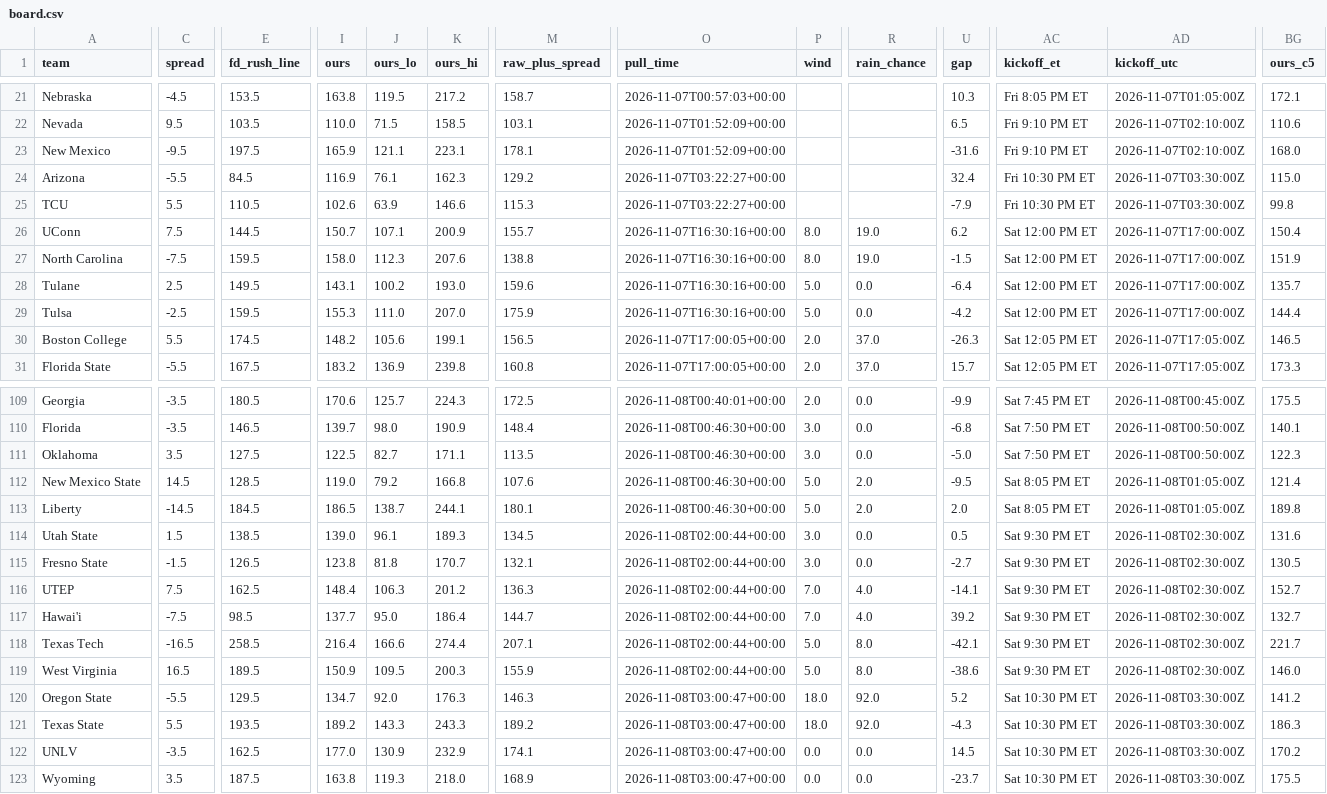
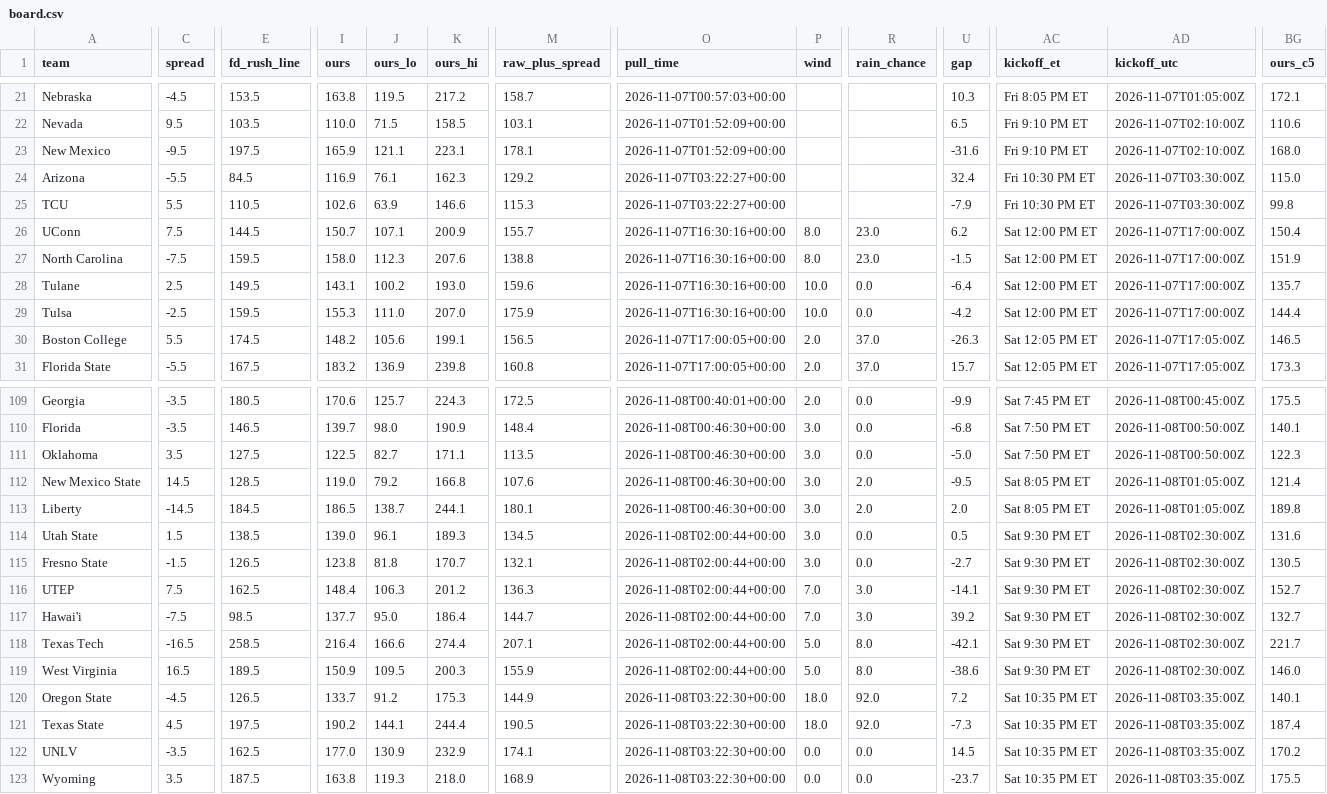
Before and after one commit to bradyt3321/cfb-yardage-dashboard, a CSV file: data/board.csv, drawn as a sheet; only a part is shown, gaps mark what is left out; the diff covers the shown part only; the diff names each change by its address in the sheet, - before the commit and + after, or states it on an @@ line.

```diff
--- a/data/board.csv
+++ b/data/board.csv
-R26:R27 (rain_chance): 19.0
+R26:R27 (rain_chance): 23.0
-P28:P29 (wind): 5.0
+P28:P29 (wind): 10.0
-P112:P113 (wind): 5.0
+P112:P113 (wind): 3.0
-R116:R117 (rain_chance): 4.0
+R116:R117 (rain_chance): 3.0
-C120 (spread): -5.5
+C120 (spread): -4.5
-E120 (fd_rush_line): 129.5
+E120 (fd_rush_line): 126.5
-I120 (ours): 134.7
+I120 (ours): 133.7
-J120 (ours_lo): 92.0
+J120 (ours_lo): 91.2
-K120 (ours_hi): 176.3
+K120 (ours_hi): 175.3
-M120 (raw_plus_spread): 146.3
+M120 (raw_plus_spread): 144.9
-O120:O123 (pull_time): 2026-11-08T03:00:47+00:00
+O120:O123 (pull_time): 2026-11-08T03:22:30+00:00
-U120 (gap): 5.2
+U120 (gap): 7.2
-AC120:AC123 (kickoff_et): Sat 10:30 PM ET
+AC120:AC123 (kickoff_et): Sat 10:35 PM ET
-AD120:AD123 (kickoff_utc): 2026-11-08T03:30:00Z
+AD120:AD123 (kickoff_utc): 2026-11-08T03:35:00Z
-BG120 (ours_c5): 141.2
+BG120 (ours_c5): 140.1
-C121 (spread): 5.5
+C121 (spread): 4.5
-E121 (fd_rush_line): 193.5
+E121 (fd_rush_line): 197.5
-I121 (ours): 189.2
+I121 (ours): 190.2
-J121 (ours_lo): 143.3
+J121 (ours_lo): 144.1
-K121 (ours_hi): 243.3
+K121 (ours_hi): 244.4
-M121 (raw_plus_spread): 189.2
+M121 (raw_plus_spread): 190.5
-U121 (gap): -4.3
+U121 (gap): -7.3
-BG121 (ours_c5): 186.3
+BG121 (ours_c5): 187.4
```
Also changed, not shown: 38 edited cells elsewhere in this file, 3 other files.
